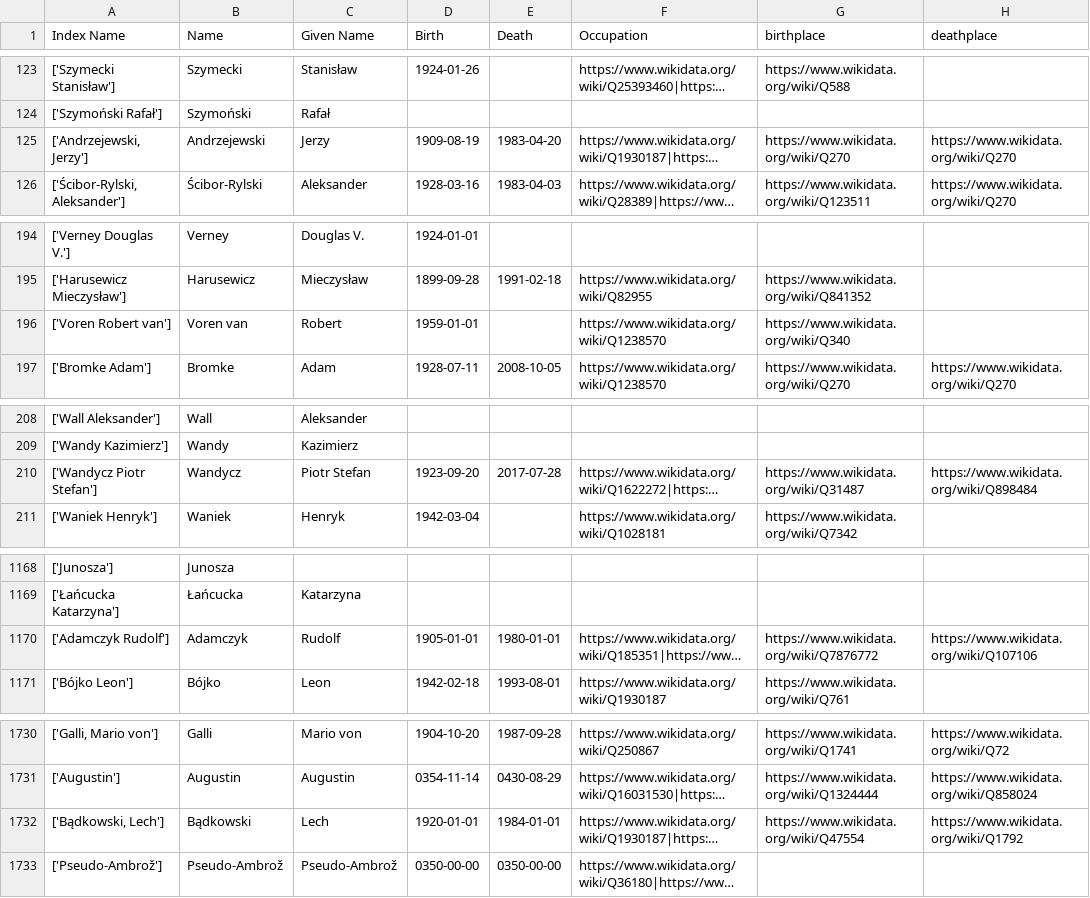
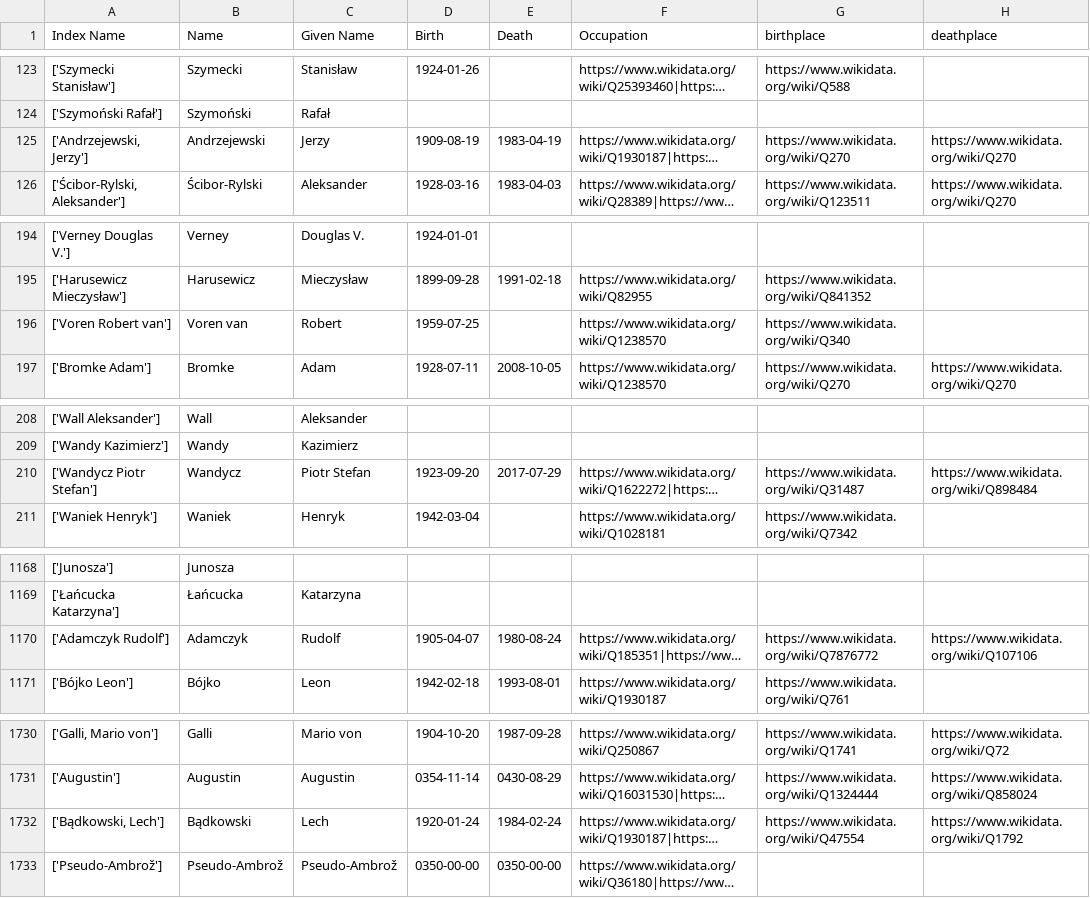
Before and after one commit to cezary-rosinski/IBL-PAN-Python, a CSV file: samizdat_people_to_nodegoat.csv, drawn as a sheet; only a part is shown, gaps mark what is left out; long unchanged cells end in …; the diff covers the shown part only; the diff names each change by its address in the sheet, - before the commit and + after, or states it on an @@ line.

```diff
--- a/samizdat_people_to_nodegoat.csv
+++ b/samizdat_people_to_nodegoat.csv
-E125 (Death): 1983-04-20
+E125 (Death): 1983-04-19
-D196 (Birth): 1959-01-01
+D196 (Birth): 1959-07-25
-E210 (Death): 2017-07-28
+E210 (Death): 2017-07-29
-D1170 (Birth): 1905-01-01
+D1170 (Birth): 1905-04-07
-E1170 (Death): 1980-01-01
+E1170 (Death): 1980-08-24
-D1732 (Birth): 1920-01-01
+D1732 (Birth): 1920-01-24
-E1732 (Death): 1984-01-01
+E1732 (Death): 1984-02-24
```
Also changed, not shown: 49 edited cells elsewhere in this file.
